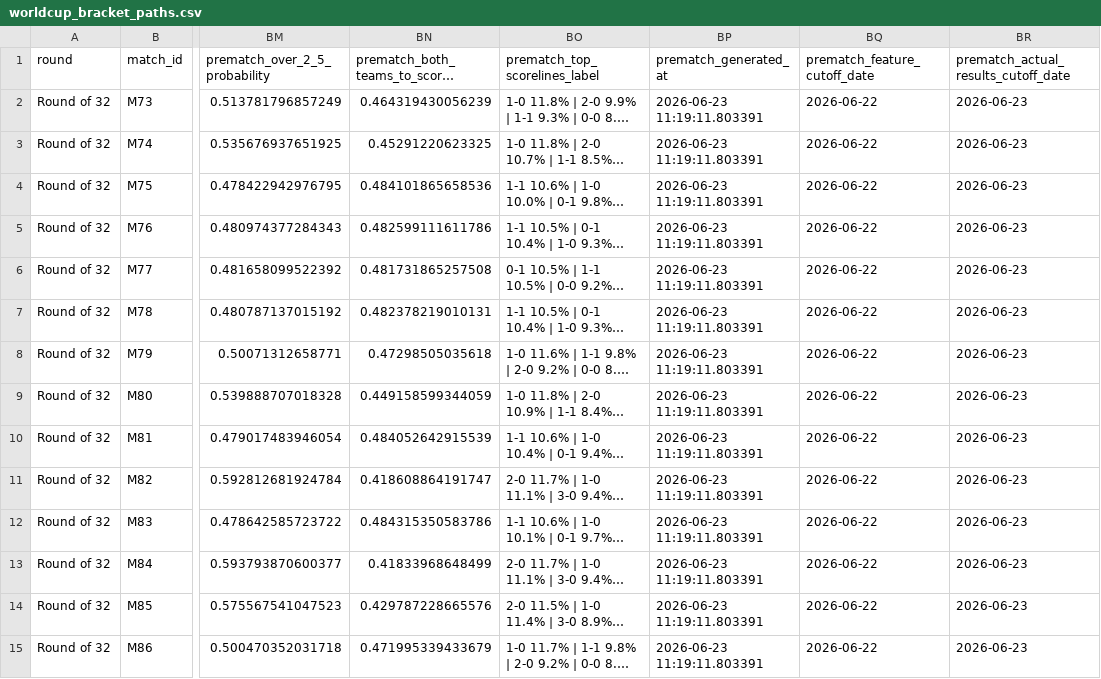
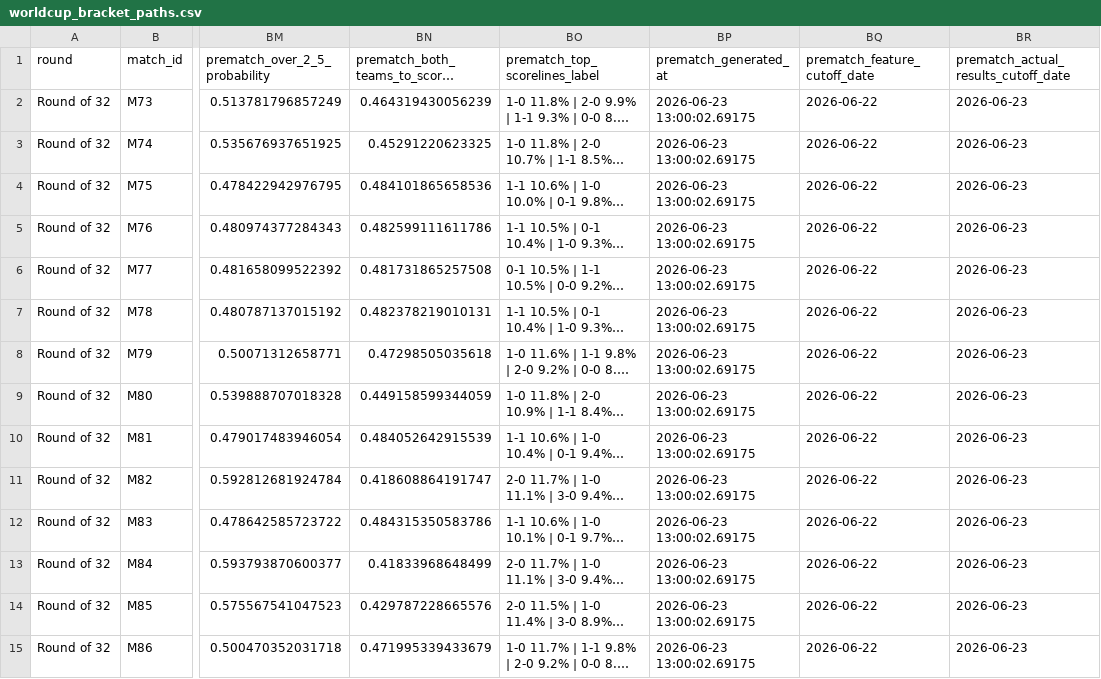
Before and after one commit to DavidZenz/xGelo, a CSV file: outputs/dashboard/worldcup_bracket_paths.csv, drawn as a sheet; only a part is shown, gaps mark what is left out; long unchanged cells end in …; the diff covers the shown part only; the diff names each change by its address in the sheet, - before the commit and + after, or states it on an @@ line.

Commit message:
Auto-update WC2026 dashboard 2026-06-23

```diff
--- a/outputs/dashboard/worldcup_bracket_paths.csv
+++ b/outputs/dashboard/worldcup_bracket_paths.csv
-BP2:BP15 (prematch_generated_at): 2026-06-23 11:19:11.803391
+BP2:BP15 (prematch_generated_at): 2026-06-23 13:00:02.69175
```
Also changed, not shown: 18 edited cells elsewhere in this file, outputs/dashboard/worldcup_bracket_prematch_forecasts.csv, outputs/dashboard/worldcup_match_forecasts.csv, 15 other files.
